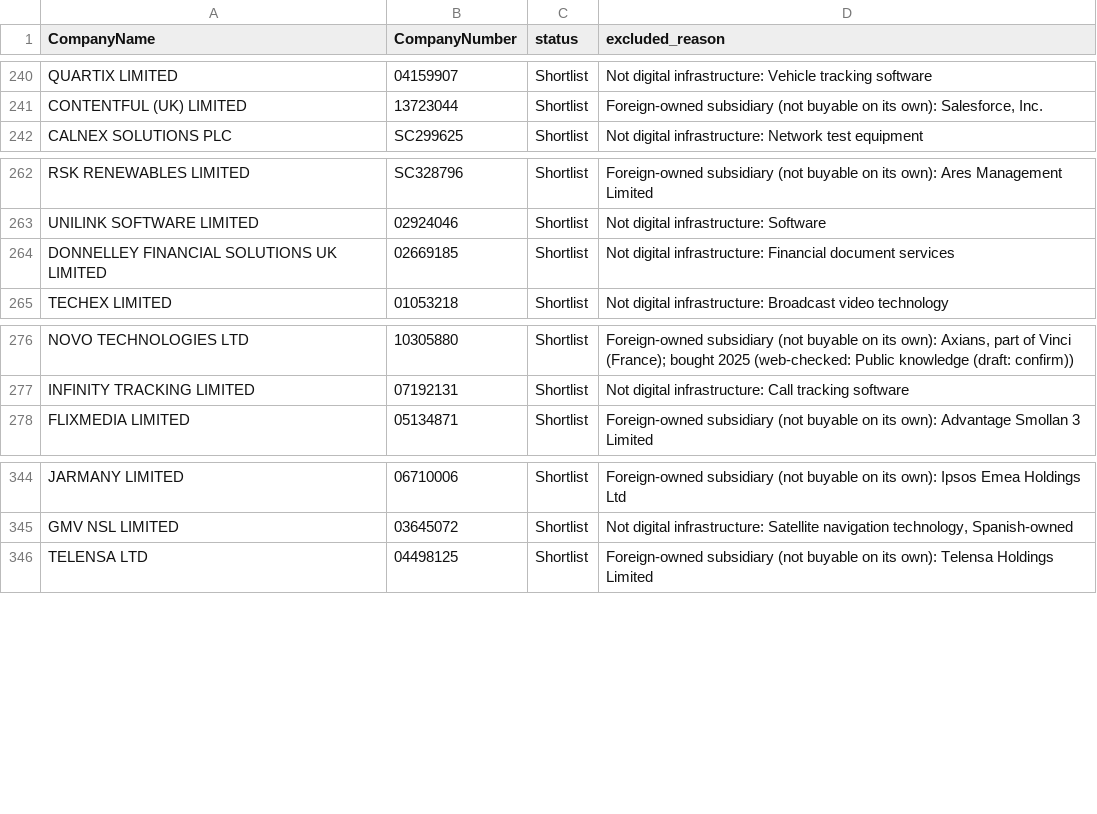
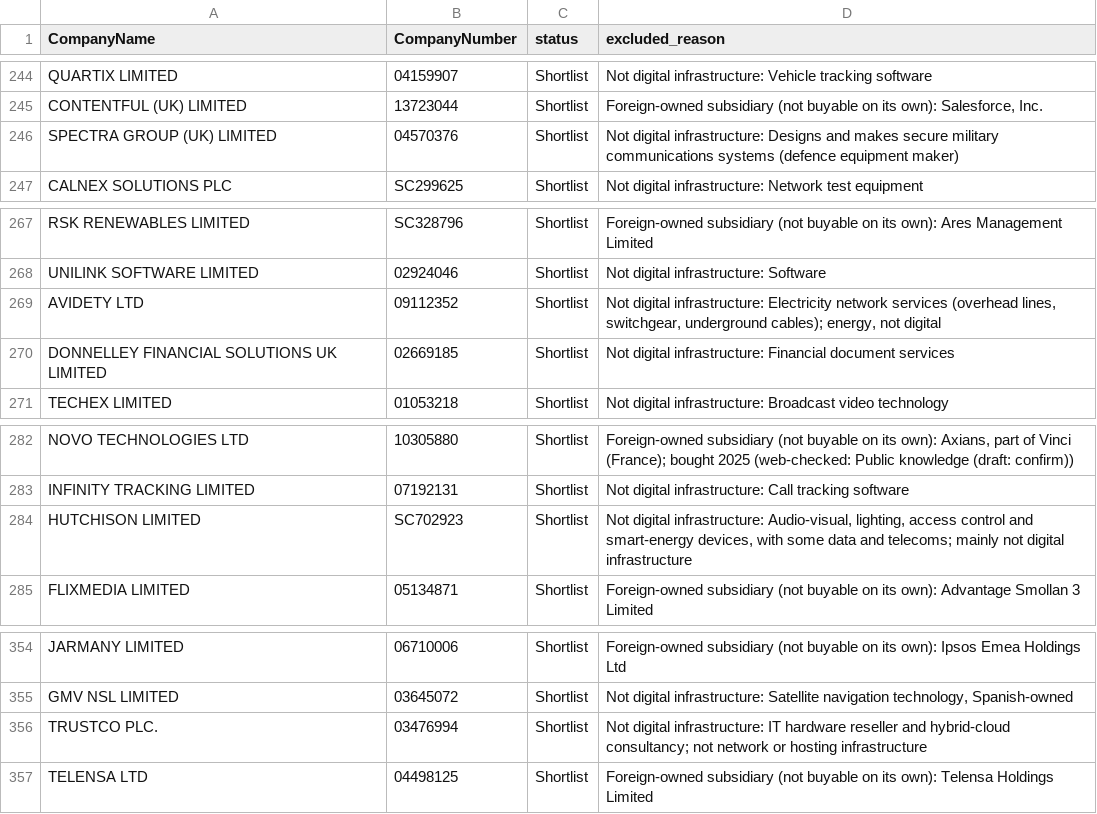
Before and after one commit to PE-Project-WM/infra-deal-scanner, a CSV file: data/outputs/excluded_log.csv, drawn as a sheet; only a part is shown, gaps mark what is left out; the diff covers the shown part only; the diff names each change by its address in the sheet, - before the commit and + after, or states it on an @@ line.

```diff
--- a/data/outputs/excluded_log.csv
+++ b/data/outputs/excluded_log.csv
+row 246: SPECTRA GROUP (UK) LIMITED | 04570376 | Shortlist | Not digital infrastructure: Designs and makes secure military communications systems (defence equipment maker)
+row 269: AVIDETY LTD | 09112352 | Shortlist | Not digital infrastructure: Electricity network services (overhead lines, switchgear, underground cables); energy, not digital
+row 284: HUTCHISON LIMITED | SC702923 | Shortlist | Not digital infrastructure: Audio-visual, lighting, access control and smart-energy devices, with some data and telecoms; mainly not digital infrastructure
+row 356: TRUSTCO PLC. | 03476994 | Shortlist | Not digital infrastructure: IT hardware reseller and hybrid-cloud consultancy; not network or hosting infrastructure
```
Also changed, not shown: 7 added rows and 1 edited cell elsewhere in this file, data/outputs/candidates_clean.csv, data/outputs/ranking_latest.csv, 4 other files.
